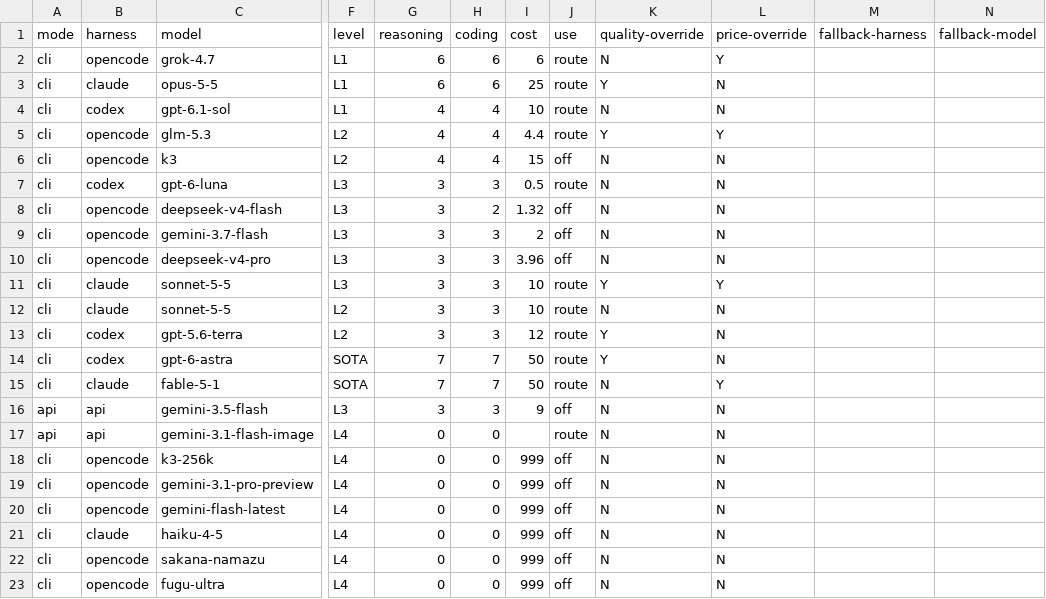
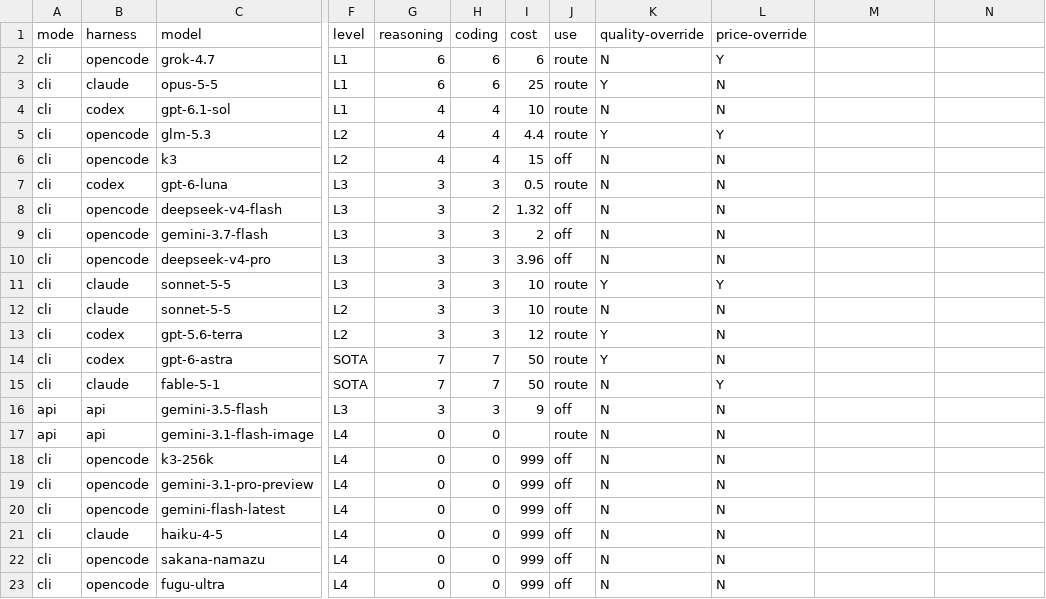
Before and after one commit to tecer-ai/rbtv, a CSV file: core/cast/capabilities/tools/cast/models.csv, drawn as a sheet; only a part is shown, gaps mark what is left out; the diff names each change by its address in the sheet, - before the commit and + after, or states it on an @@ line.

```diff
--- a/core/cast/capabilities/tools/cast/models.csv
+++ b/core/cast/capabilities/tools/cast/models.csv
-M1: fallback-harness
+M1: (empty)
-N1: fallback-model
+N1: (empty)
```
Also changed, not shown: 23 other files.
